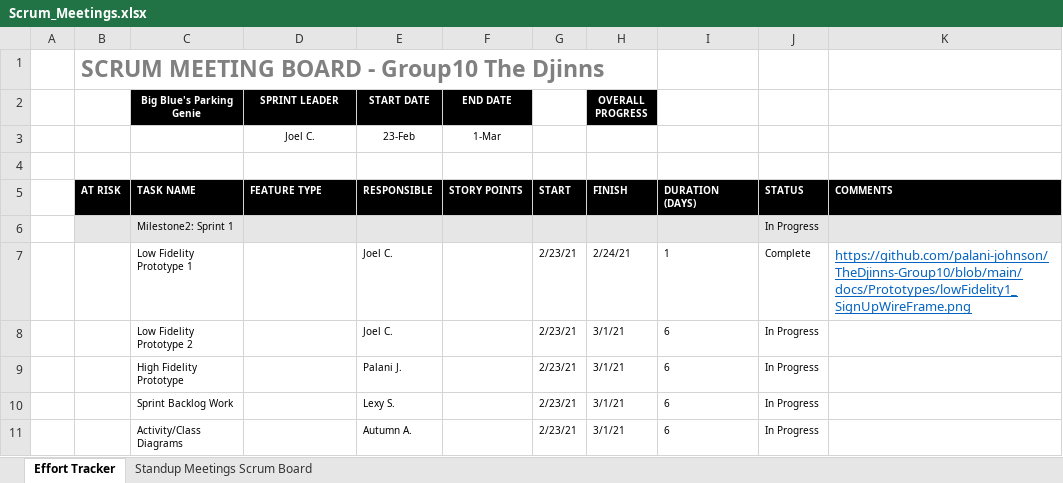
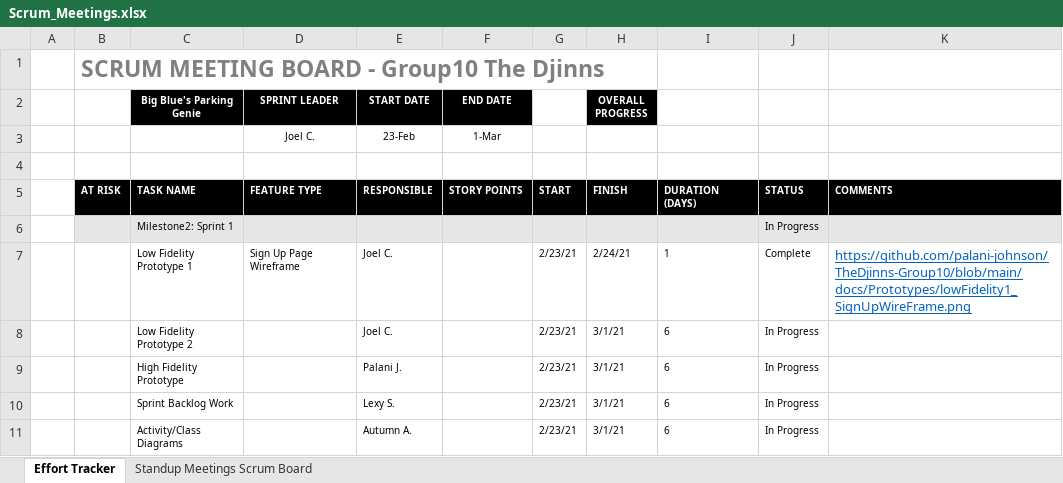
Before and after one commit to lexykj/TheDjinns-Group10, an Excel workbook: docs/Scrum_Meetings.xlsx, sheet Effort Tracker, drawn as a sheet; values as stored, in another font and other column widths than the file's, no borders; charts and pictures not drawn; the diff names each change by its address in the sheet, - before the commit and + after, or states it on an @@ line.

```diff
--- a/docs/Scrum_Meetings.xlsx (sheet Effort Tracker)
+++ b/docs/Scrum_Meetings.xlsx (sheet Effort Tracker)
-D7 (SPRINT LEADER): (empty)
+D7 (SPRINT LEADER): Sign Up Page Wireframe
```
Also changed, not shown: sheet Standup Meetings Scrum Board, charts or pictures, 1 other file.
